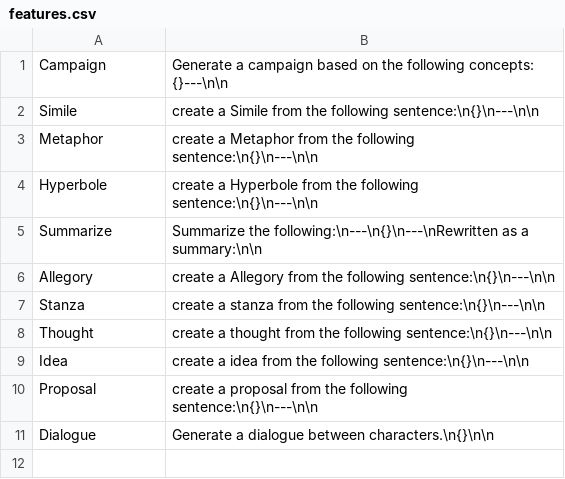
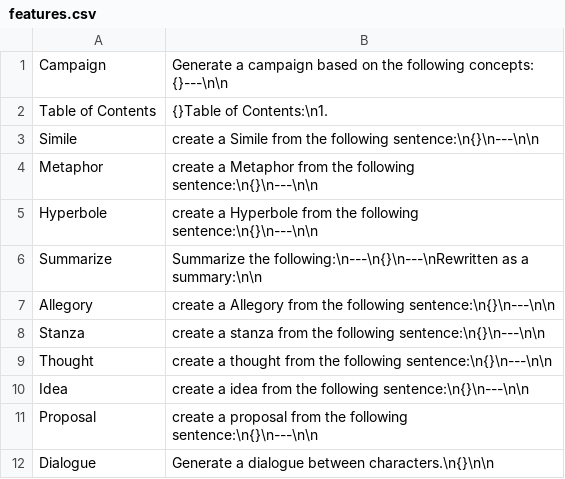
Before and after one commit to AntonioCiolino/CampaignCreator, a CSV file: csv/features.csv, drawn as a sheet; the diff names each change by its address in the sheet, - before the commit and + after, or states it on an @@ line.

```diff
--- a/csv/features.csv
+++ b/csv/features.csv
+row 2: Table of Contents | {}Table of Contents:\n1.
```
Also changed, not shown: 2 other files.
